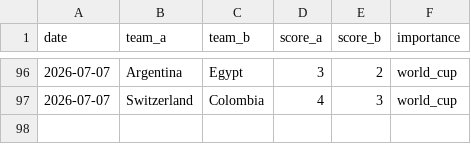
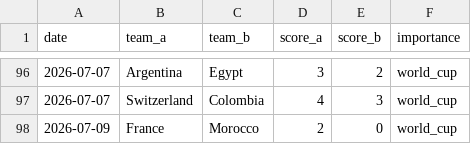
Before and after one commit to Ricosaur/worldcup-sim, a CSV file: data/results.csv, drawn as a sheet; only a part is shown, gaps mark what is left out.

```diff
--- a/data/results.csv
+++ b/data/results.csv
@@ -97 +97,2 @@ date,team_a,team_b,score_a,score_b,importance
 2026-07-07,Switzerland,Colombia,4,3,world_cup
+2026-07-09,France,Morocco,2,0,world_cup
```
